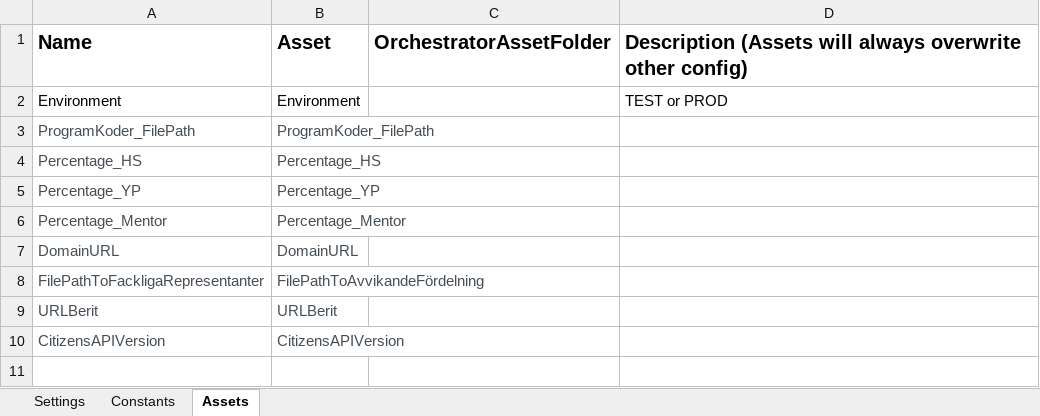
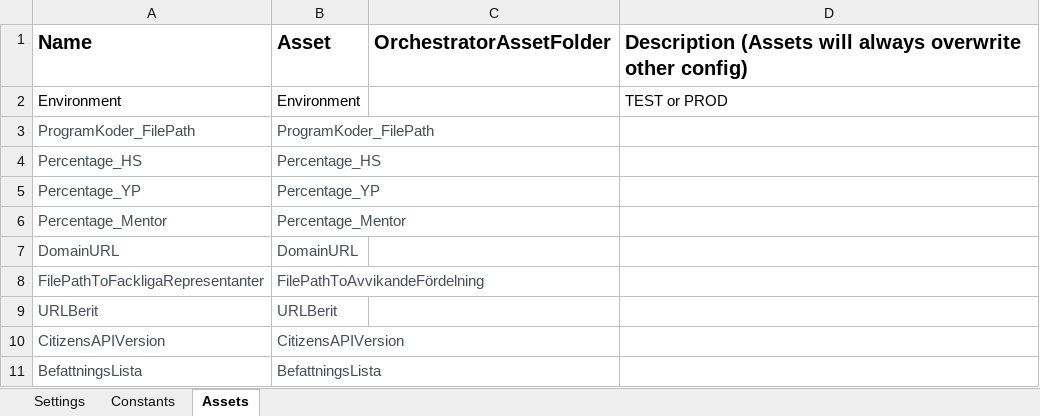
Before and after one commit to Sundsvallskommun/RPA-Fordelning-Av-Lararkostnad-Per-Gymnasieprogram-Performer, an Excel workbook: Data/Config.xlsx, sheet Assets, drawn as a sheet; values as stored, in another font and other column widths than the file's, no borders; the diff names each change by its address in the sheet, - before the commit and + after, or states it on an @@ line.

```diff
--- a/Data/Config.xlsx (sheet Assets)
+++ b/Data/Config.xlsx (sheet Assets)
+row 11: BefattningsLista | BefattningsLista
```
Also changed, not shown: 9 other files.
